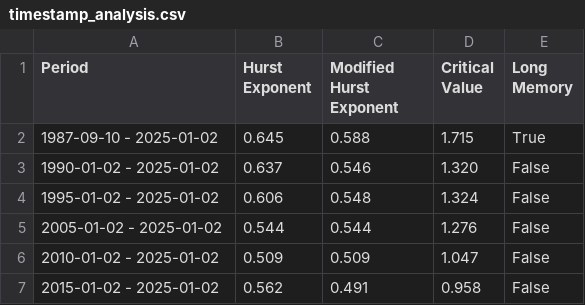
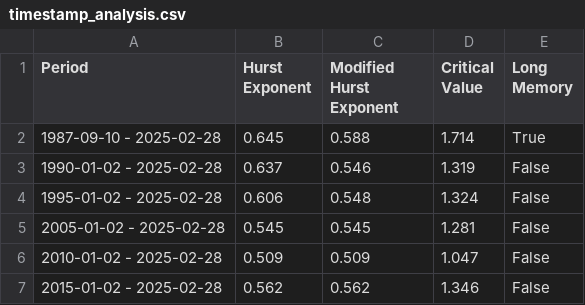
Before and after one commit to aremiat/Multiscale_Inefficiency_Index, a CSV file: data/timestamp_analysis.csv, drawn as a sheet.

```diff
--- a/data/timestamp_analysis.csv
+++ b/data/timestamp_analysis.csv
@@ -1,7 +1,7 @@
 Period,Hurst Exponent,Modified Hurst Exponent,Critical Value,Long Memory
-1987-09-10 - 2025-01-02,0.645,0.588,1.715,True
-1990-01-02 - 2025-01-02,0.637,0.546,1.320,False
-1995-01-02 - 2025-01-02,0.606,0.548,1.324,False
-2005-01-02 - 2025-01-02,0.544,0.544,1.276,False
-2010-01-02 - 2025-01-02,0.509,0.509,1.047,False
-2015-01-02 - 2025-01-02,0.562,0.491,0.958,False
+1987-09-10 - 2025-02-28,0.645,0.588,1.714,True
+1990-01-02 - 2025-02-28,0.637,0.546,1.319,False
+1995-01-02 - 2025-02-28,0.606,0.548,1.324,False
+2005-01-02 - 2025-02-28,0.545,0.545,1.281,False
+2010-01-02 - 2025-02-28,0.509,0.509,1.047,False
+2015-01-02 - 2025-02-28,0.562,0.562,1.346,False
```
Also changed, not shown: 7 other files.
